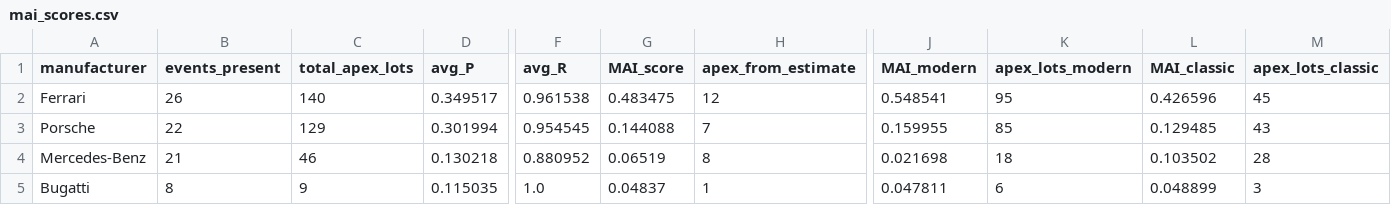
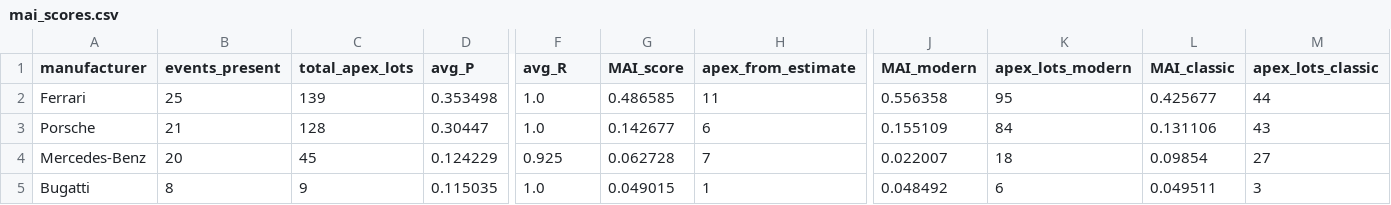
Before and after one commit to matte36s50/market-interest-score-app, a CSV file: data/mai_scores.csv, drawn as a sheet; only a part is shown, gaps mark what is left out; the diff covers the shown part only; the diff names each change by its address in the sheet, - before the commit and + after, or states it on an @@ line.

```diff
--- a/data/mai_scores.csv
+++ b/data/mai_scores.csv
-B2 (events_present): 26
+B2 (events_present): 25
-C2 (total_apex_lots): 140
+C2 (total_apex_lots): 139
-D2 (avg_P): 0.349517
+D2 (avg_P): 0.353498
-F2 (avg_R): 0.961538
+F2 (avg_R): 1.0
-G2 (MAI_score): 0.483475
+G2 (MAI_score): 0.486585
-H2 (apex_from_estimate): 12
+H2 (apex_from_estimate): 11
-J2 (MAI_modern): 0.548541
+J2 (MAI_modern): 0.556358
-L2 (MAI_classic): 0.426596
+L2 (MAI_classic): 0.425677
-M2 (apex_lots_classic): 45
+M2 (apex_lots_classic): 44
-B3 (events_present): 22
+B3 (events_present): 21
-C3 (total_apex_lots): 129
+C3 (total_apex_lots): 128
-D3 (avg_P): 0.301994
+D3 (avg_P): 0.30447
-F3 (avg_R): 0.954545
+F3 (avg_R): 1.0
-G3 (MAI_score): 0.144088
+G3 (MAI_score): 0.142677
-H3 (apex_from_estimate): 7
+H3 (apex_from_estimate): 6
-J3 (MAI_modern): 0.159955
+J3 (MAI_modern): 0.155109
-K3 (apex_lots_modern): 85
+K3 (apex_lots_modern): 84
-L3 (MAI_classic): 0.129485
+L3 (MAI_classic): 0.131106
-B4 (events_present): 21
+B4 (events_present): 20
-C4 (total_apex_lots): 46
+C4 (total_apex_lots): 45
-D4 (avg_P): 0.130218
+D4 (avg_P): 0.124229
-F4 (avg_R): 0.880952
+F4 (avg_R): 0.925
-G4 (MAI_score): 0.06519
+G4 (MAI_score): 0.062728
-H4 (apex_from_estimate): 8
+H4 (apex_from_estimate): 7
-J4 (MAI_modern): 0.021698
+J4 (MAI_modern): 0.022007
-L4 (MAI_classic): 0.103502
+L4 (MAI_classic): 0.09854
-M4 (apex_lots_classic): 28
+M4 (apex_lots_classic): 27
-G5 (MAI_score): 0.04837
+G5 (MAI_score): 0.049015
-J5 (MAI_modern): 0.047811
+J5 (MAI_modern): 0.048492
-L5 (MAI_classic): 0.048899
+L5 (MAI_classic): 0.049511
```
Also changed, not shown: 1 added row, 1 removed row and 81 edited cells elsewhere in this file, data/apex_lots.csv, data/auction_lots.csv, 3 other files.
